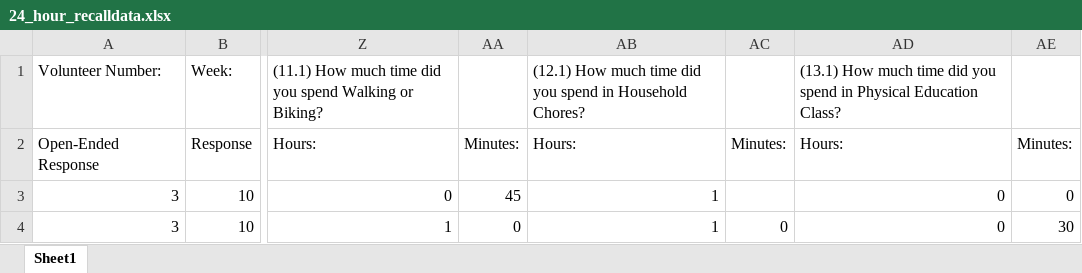
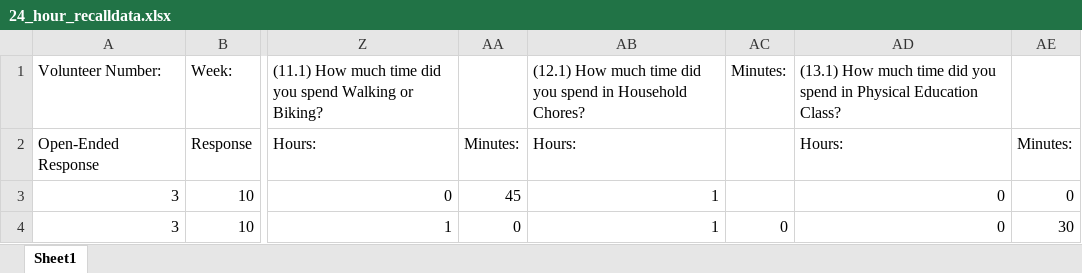
Before and after one commit to Yikai-Li/EDAVFinalProject, an Excel workbook: data/raw/24_hour_recalldata.xlsx, sheet Sheet1, drawn as a sheet; only a part is shown, gaps mark what is left out; values as stored, in another font and other column widths than the file's, no borders; the diff names each change by its address in the sheet, - before the commit and + after, or states it on an @@ line.

```diff
--- a/data/raw/24_hour_recalldata.xlsx (sheet Sheet1)
+++ b/data/raw/24_hour_recalldata.xlsx (sheet Sheet1)
-AC1: (empty)
+AC1: Minutes:
-AC2 (Minutes:): Minutes:
+AC2 (Minutes:): (empty)
```
Also changed, not shown: 4 other files.
